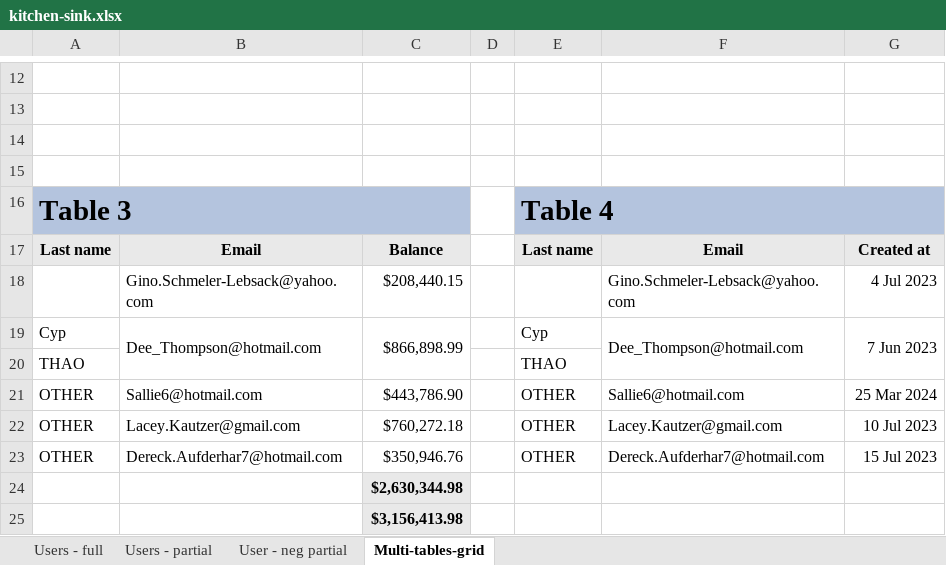
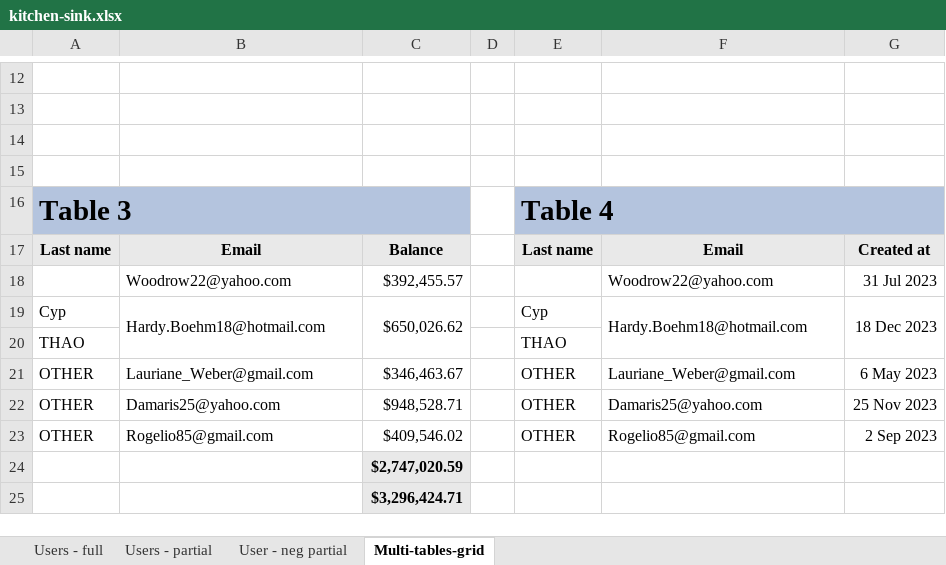
Before and after one commit to ChronicStone/typed-xlsx, an Excel workbook: examples/kitchen-sink.xlsx, sheet Multi-tables-grid, drawn as a sheet; only a part is shown, gaps mark what is left out; values as stored, in another font and other column widths than the file's, no borders; removed rows and columns are numbered as before the commit, all else as after; the diff covers the shown part only; the diff names each change by its address in the sheet, - before the commit and + after, or states it on an @@ line.

```diff
--- a/examples/kitchen-sink.xlsx (sheet Multi-tables-grid)
+++ b/examples/kitchen-sink.xlsx (sheet Multi-tables-grid)
-row 18:  | Gino.Schmeler-Lebsack@yahoo.com | $208,440.15 |  |  | Gino.Schmeler-Lebsack@yahoo.com | 4 Jul 2023
+row 18:  | Woodrow22@yahoo.com | $392,455.57 |  |  | Woodrow22@yahoo.com | 31 Jul 2023
-B19: Dee_Thompson@hotmail.com
+B19: Hardy.Boehm18@hotmail.com
-C19: $866,898.99
+C19: $650,026.62
-F19: Dee_Thompson@hotmail.com
+F19: Hardy.Boehm18@hotmail.com
-G19: 7 Jun 2023
+G19: 18 Dec 2023
-B21: Sallie6@hotmail.com
+B21: Lauriane_Weber@gmail.com
-C21: $443,786.90
+C21: $346,463.67
-F21: Sallie6@hotmail.com
+F21: Lauriane_Weber@gmail.com
-G21: 25 Mar 2024
+G21: 6 May 2023
-B22: Lacey.Kautzer@gmail.com
+B22: Damaris25@yahoo.com
-C22: $760,272.18
+C22: $948,528.71
-F22: Lacey.Kautzer@gmail.com
+F22: Damaris25@yahoo.com
-G22: 10 Jul 2023
+G22: 25 Nov 2023
-B23: Dereck.Aufderhar7@hotmail.com
+B23: Rogelio85@gmail.com
-C23: $350,946.76
+C23: $409,546.02
-F23: Dereck.Aufderhar7@hotmail.com
+F23: Rogelio85@gmail.com
-G23: 15 Jul 2023
+G23: 2 Sep 2023
-C24: $2,630,344.98
+C24: $2,747,020.59
-C25: $3,156,413.98
+C25: $3,296,424.71
```
Also changed, not shown: 1 added row, 1 removed row and 18 edited cells elsewhere in this sheet, sheet User - neg partial, sheet Users - partial, sheet Users - full, examples/financial-report.xlsx, 5 other files.
